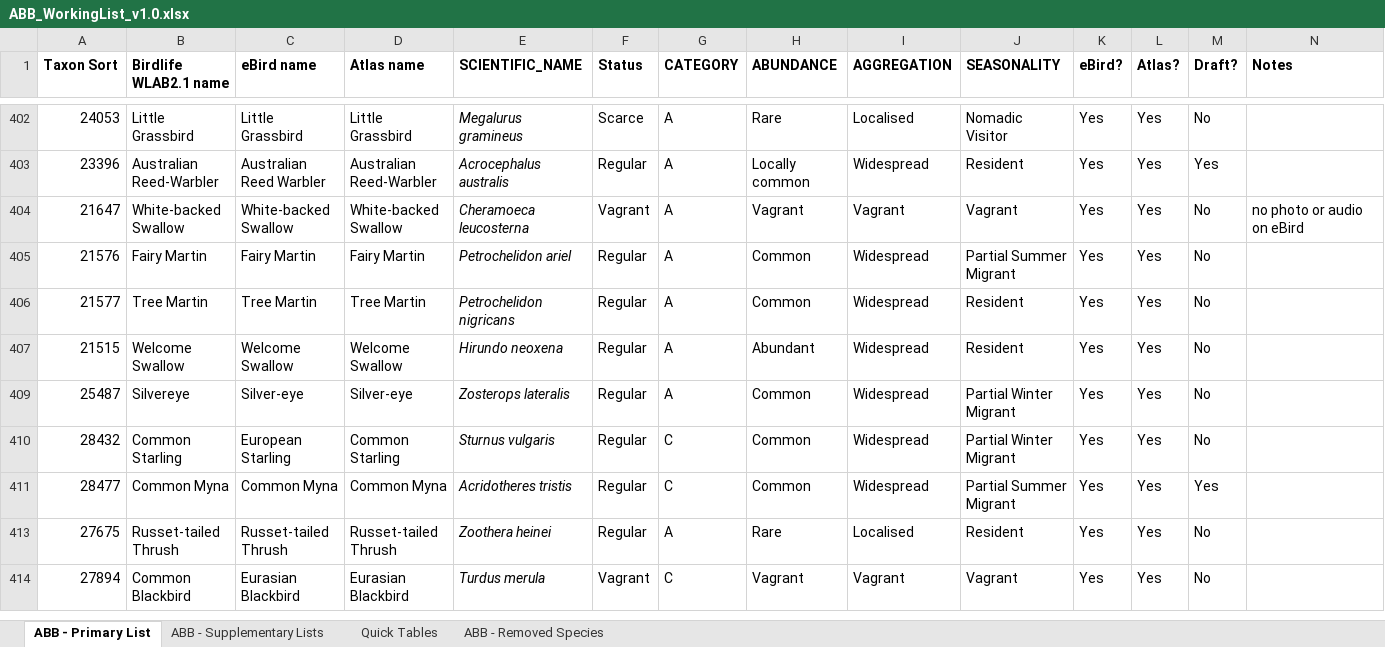
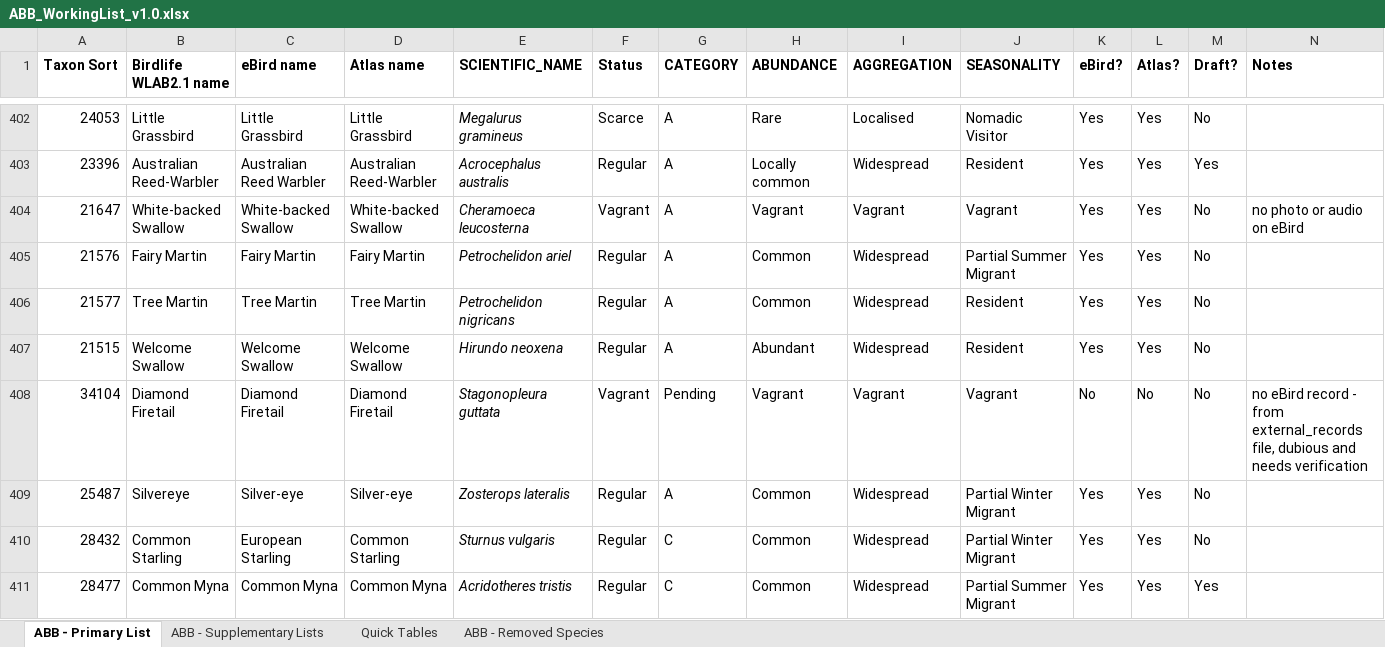
Before and after one commit to bird-team/brisbane-bird-atlas, an Excel workbook: resources/ABB_WorkingList_v1.0.xlsx, sheet ABB - Primary List, drawn as a sheet; only a part is shown, gaps mark what is left out; the shorter side is filled out with more unchanged rows; values as stored, in another font and other column widths than the file's, no borders; rows hold the shown columns only; the diff covers the shown part only; the diff names each change by its address in the sheet, - before the commit and + after, or states it on an @@ line.

```diff
--- a/resources/ABB_WorkingList_v1.0.xlsx (sheet ABB - Primary List)
+++ b/resources/ABB_WorkingList_v1.0.xlsx (sheet ABB - Primary List)
@@ row 408 unhidden: 34104 | Diamond Firetail | Diamond Firetail | Diamond Firetail | Stagonopleura guttata | Vagrant | Pending | Vagrant | Vagrant | Vagrant | No | No | No | no eBird record - from external_records file, dubious and needs verification @@
```
Also changed, not shown: 1 added row and 34 hidden or unhidden rows elsewhere in this sheet, sheet ABB - Supplementary Lists.
